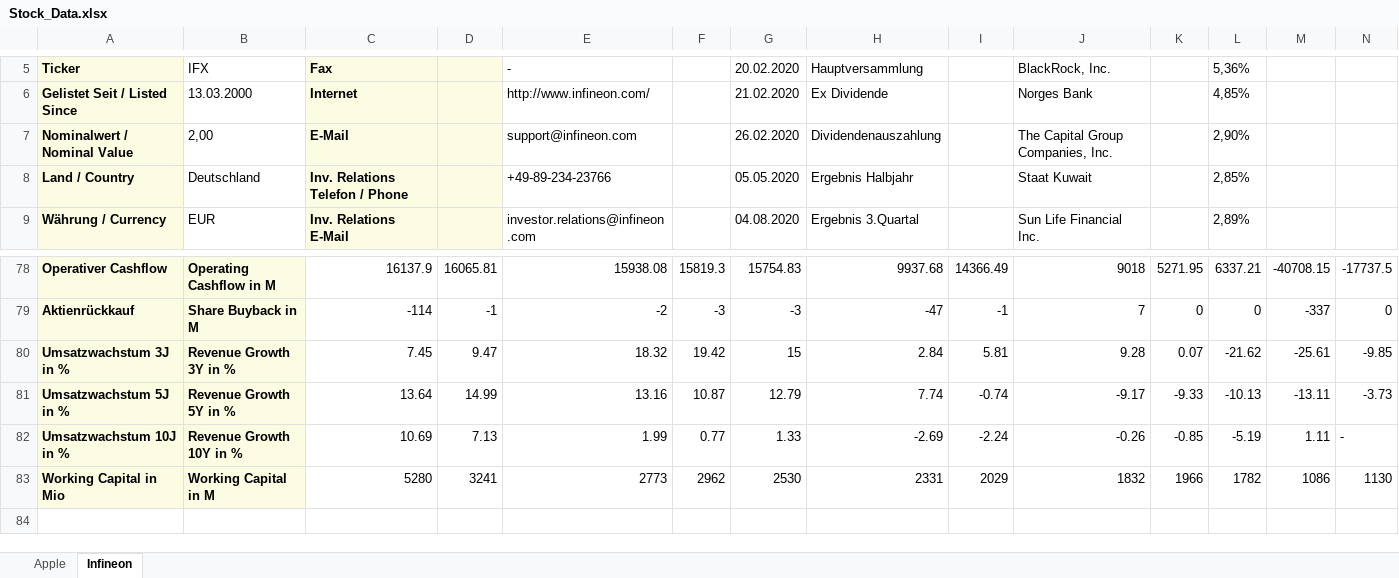
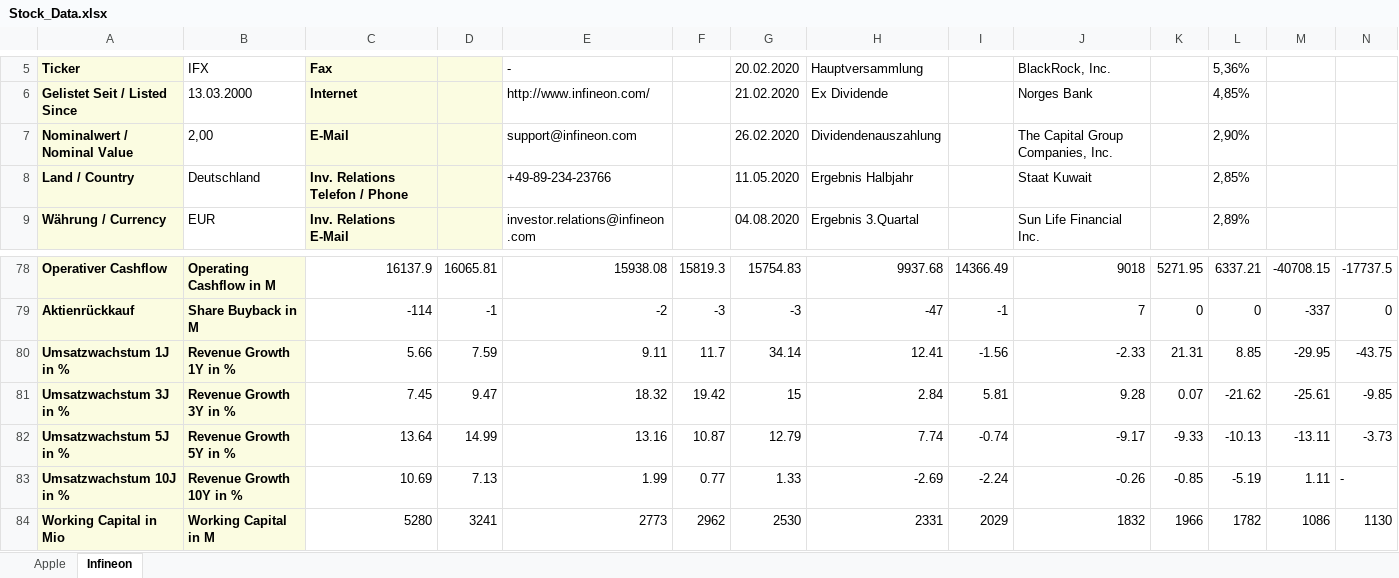
Before and after one commit to Rapid1898-code/Python-Diverses, an Excel workbook: Webscraping with BeautifulSoup/Stock_Data.xlsx, sheet Infineon, drawn as a sheet; only a part is shown, gaps mark what is left out; values as stored, in another font and other column widths than the file's, no borders; rows hold the shown columns only; the diff names each change by its address in the sheet, - before the commit and + after, or states it on an @@ line.

```diff
--- a/Webscraping with BeautifulSoup/Stock_Data.xlsx (sheet Infineon)
+++ b/Webscraping with BeautifulSoup/Stock_Data.xlsx (sheet Infineon)
-G8: 05.05.2020
+G8: 11.05.2020
+row 80: Umsatzwachstum 1J in % | Revenue Growth 1Y in % | 5.66 | 7.59 | 9.11 | 11.7 | 34.14 | 12.41 | -1.56 | -2.33 | 21.31 | 8.85 | -29.95 | -43.75
```
Also changed, not shown: sheet Apple, 2 other files.
